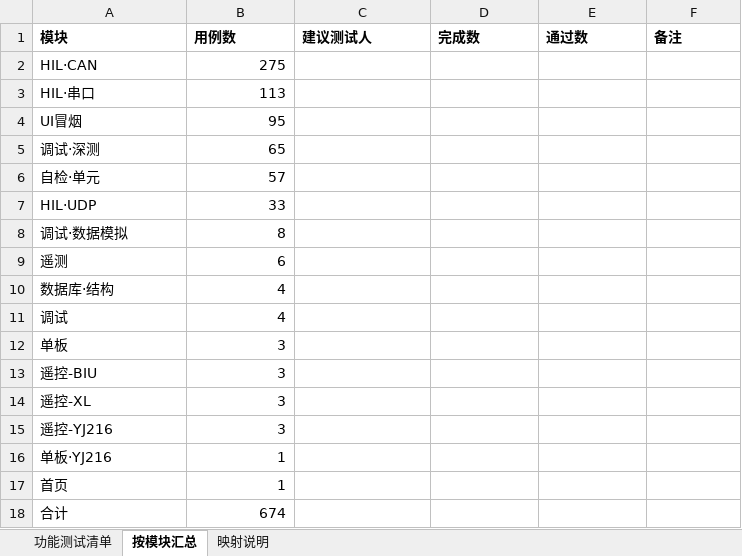
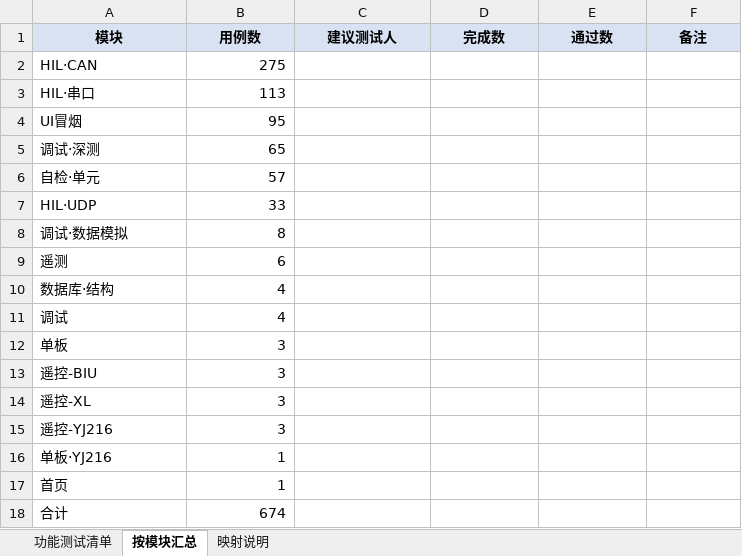
Before and after one commit to ruanyubiao/RuoYi-Vue3-FastAPI, an Excel workbook: doc/PGT测试清单模板.xlsx, sheet 按模块汇总, drawn as a sheet; values as stored, in another font and other column widths than the file's, no borders; the diff names each change by its address in the sheet, - before the commit and + after, or states it on an @@ line.

```diff
--- a/doc/PGT测试清单模板.xlsx (sheet 按模块汇总)
+++ b/doc/PGT测试清单模板.xlsx (sheet 按模块汇总)
@@ A1:F1 fill: none → #D9E2F3, alignment: left → center @@
```
Also changed, not shown: sheet 功能测试清单, sheet 映射说明, 4 other files.
